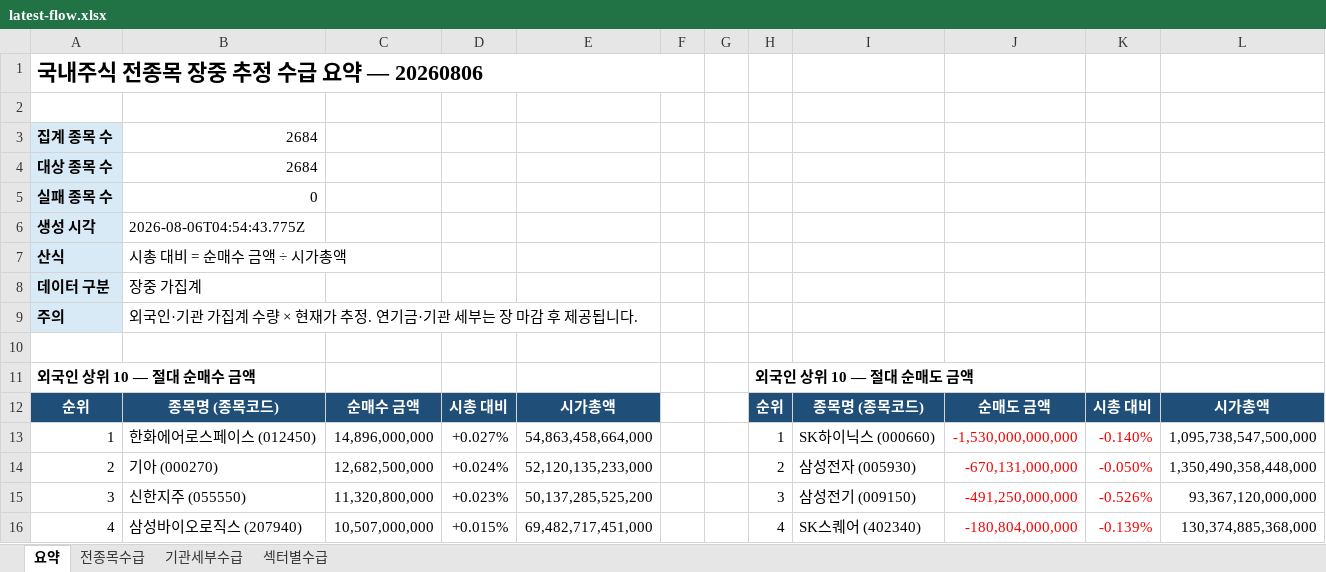
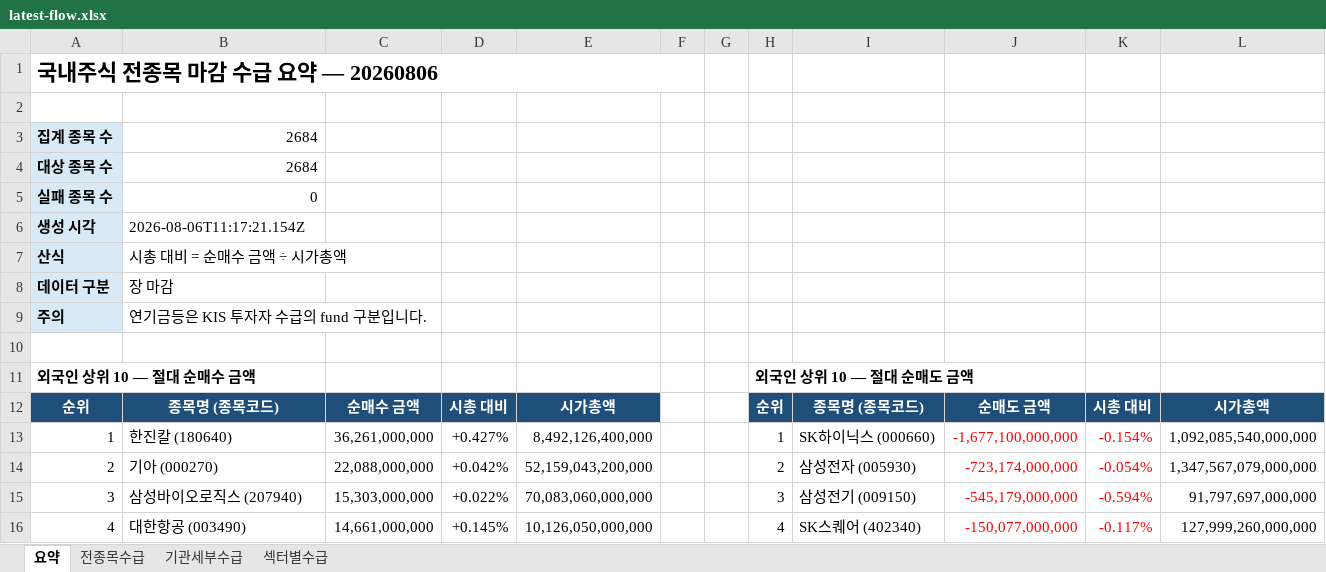
Before and after one commit to HeeChaNY/stock-market-dashboards, an Excel workbook: dashboard/latest-flow.xlsx, sheet 요약, drawn as a sheet; only a part is shown; values as stored, in another font and other column widths than the file's, no borders; the diff covers the shown part only; the diff names each change by its address in the sheet, - before the commit and + after, or states it on an @@ line.

```diff
--- a/dashboard/latest-flow.xlsx (sheet 요약)
+++ b/dashboard/latest-flow.xlsx (sheet 요약)
-A1: 국내주식 전종목 장중 추정 수급 요약 — 20260806
+A1: 국내주식 전종목 마감 수급 요약 — 20260806
-B6: 2026-08-06T04:54:43.775Z
+B6: 2026-08-06T11:17:21.154Z
-B8: 장중 가집계
+B8: 장 마감
-B9: 외국인·기관 가집계 수량 × 현재가 추정. 연기금·기관 세부는 장 마감 후 제공됩니다.
+B9: 연기금등은 KIS 투자자 수급의 fund 구분입니다.
-B13: 한화에어로스페이스 (012450)
+B13: 한진칼 (180640)
-C13: 14,896,000,000
+C13: 36,261,000,000
-D13: +0.027%
+D13: +0.427%
-E13: 54,863,458,664,000
+E13: 8,492,126,400,000
-J13: -1,530,000,000,000
+J13: -1,677,100,000,000
-K13: -0.140%
+K13: -0.154%
-L13: 1,095,738,547,500,000
+L13: 1,092,085,540,000,000
-C14: 12,682,500,000
+C14: 22,088,000,000
-D14: +0.024%
+D14: +0.042%
-E14: 52,120,135,233,000
+E14: 52,159,043,200,000
-J14: -670,131,000,000
+J14: -723,174,000,000
-K14: -0.050%
+K14: -0.054%
-L14: 1,350,490,358,448,000
+L14: 1,347,567,079,000,000
-B15: 신한지주 (055550)
+B15: 삼성바이오로직스 (207940)
-C15: 11,320,800,000
+C15: 15,303,000,000
-D15: +0.023%
+D15: +0.022%
-E15: 50,137,285,525,200
+E15: 70,083,060,000,000
-J15: -491,250,000,000
+J15: -545,179,000,000
-K15: -0.526%
+K15: -0.594%
-L15: 93,367,120,000,000
+L15: 91,797,697,000,000
-B16: 삼성바이오로직스 (207940)
+B16: 대한항공 (003490)
-C16: 10,507,000,000
+C16: 14,661,000,000
-D16: +0.015%
+D16: +0.145%
-E16: 69,482,717,451,000
+E16: 10,126,050,000,000
-J16: -180,804,000,000
+J16: -150,077,000,000
-K16: -0.139%
+K16: -0.117%
-L16: 130,374,885,368,000
+L16: 127,999,260,000,000
```
Also changed, not shown: 51 added rows, 23 removed rows and 99 edited cells elsewhere in this sheet, sheet 기관세부수급, sheet 전종목수급, sheet 섹터별수급, 1 other file.
